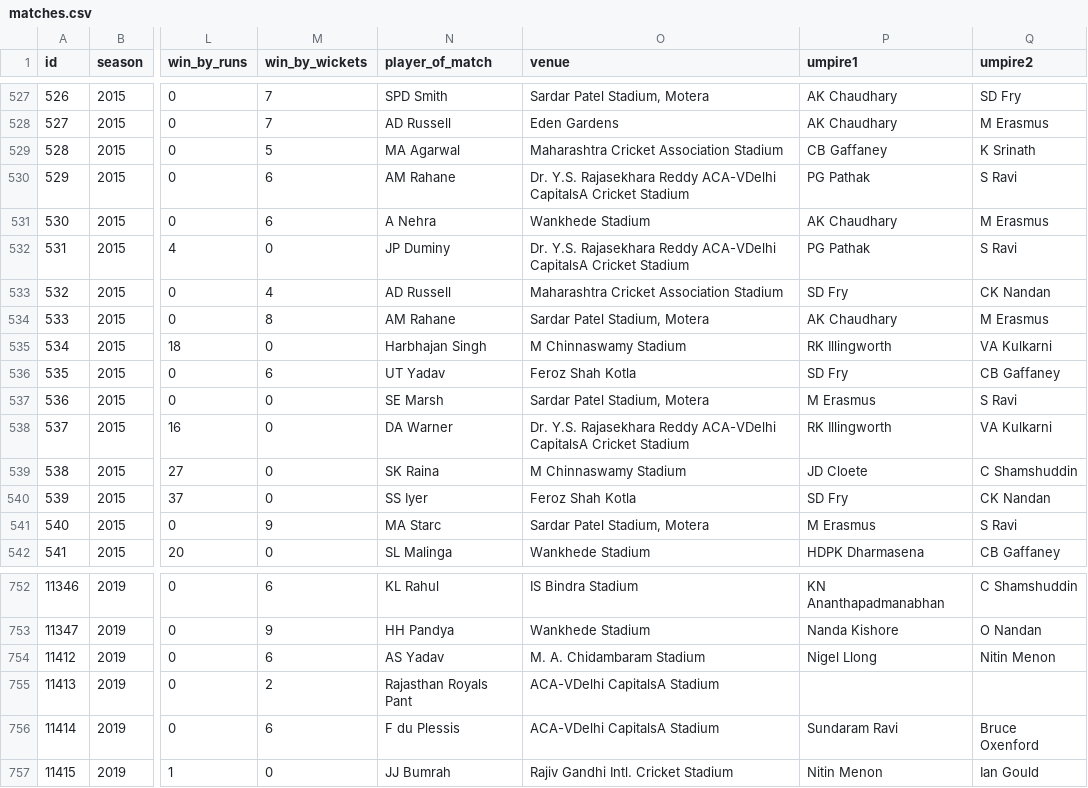
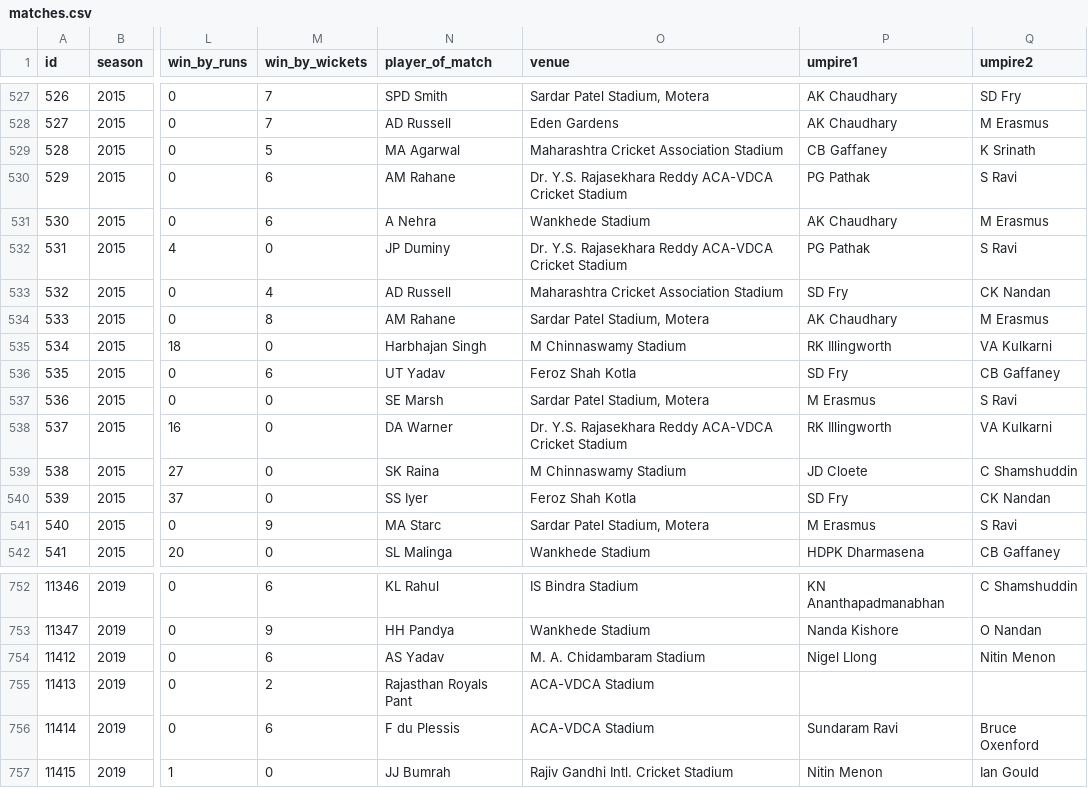
Before and after one commit to sakshamj74/IPL-Analysis, a CSV file: Ipl Data/matches.csv, drawn as a sheet; only a part is shown, gaps mark what is left out; the diff covers the shown part only; the diff names each change by its address in the sheet, - before the commit and + after, or states it on an @@ line.

```diff
--- a/Ipl Data/matches.csv
+++ b/Ipl Data/matches.csv
-O530 (venue): …Rajasekhara Reddy ACA-VDelhi CapitalsA Cricket Stadium
+O530 (venue): …Rajasekhara Reddy ACA-VDCA Cricket Stadium
-O532 (venue): …Rajasekhara Reddy ACA-VDelhi CapitalsA Cricket Stadium
+O532 (venue): …Rajasekhara Reddy ACA-VDCA Cricket Stadium
-O538 (venue): …Rajasekhara Reddy ACA-VDelhi CapitalsA Cricket Stadium
+O538 (venue): …Rajasekhara Reddy ACA-VDCA Cricket Stadium
-O755:O756 (venue): ACA-VDelhi CapitalsA Stadium
+O755:O756 (venue): ACA-VDCA Stadium
```
Also changed, not shown: 8 edited cells elsewhere in this file.
